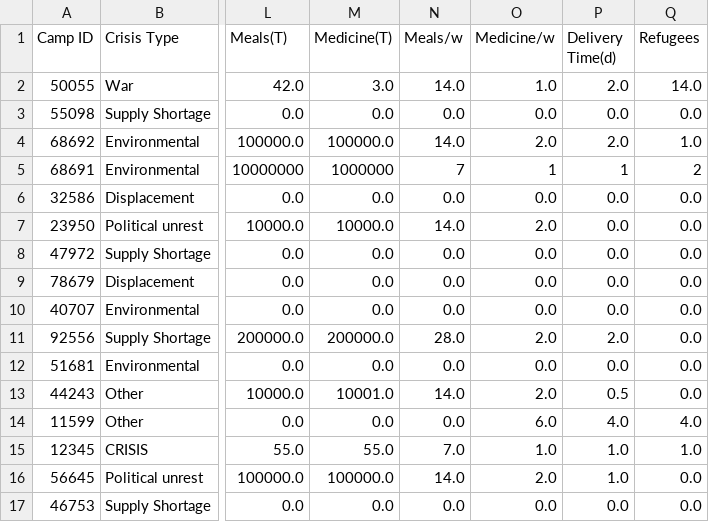
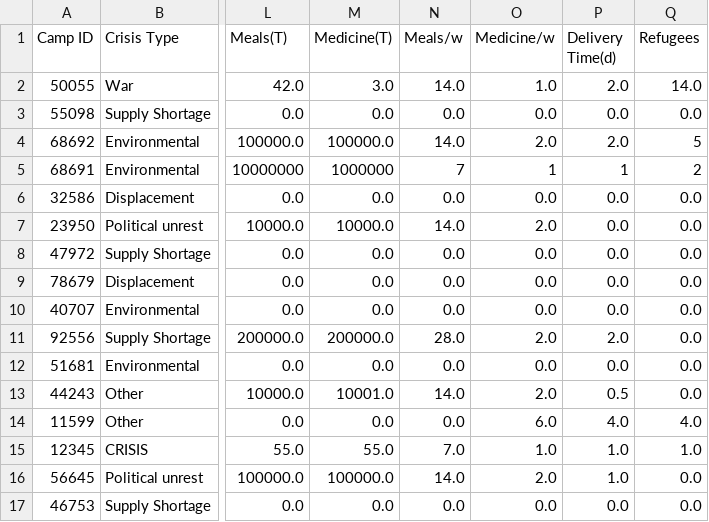
Before and after one commit to sebcarroll/Intro_Prog_UCL_G3, a CSV file: crisis_events.csv, drawn as a sheet; only a part is shown, gaps mark what is left out; the diff names each change by its address in the sheet, - before the commit and + after, or states it on an @@ line.

```diff
--- a/crisis_events.csv
+++ b/crisis_events.csv
-Q4 (Refugees): 1.0
+Q4 (Refugees): 5
```
Also changed, not shown: refugee_info.csv, 2 other files.
